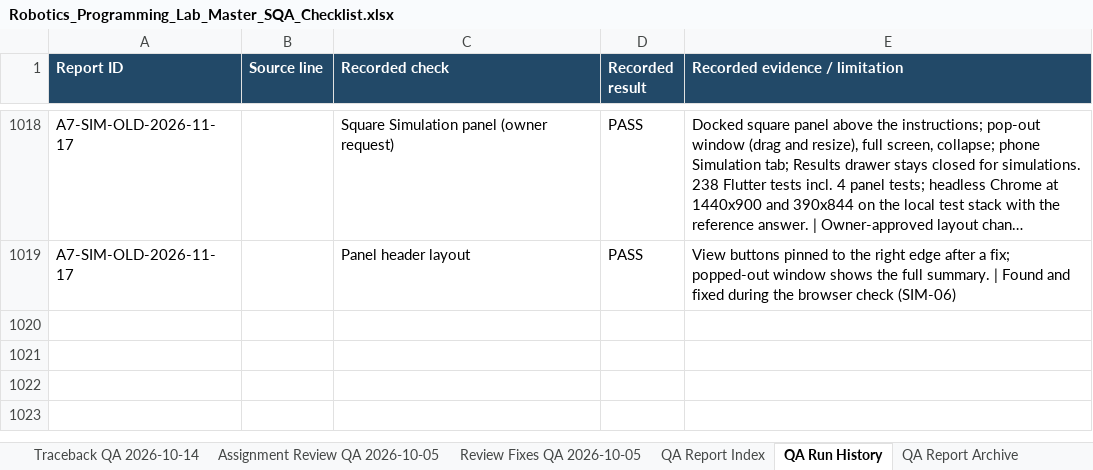
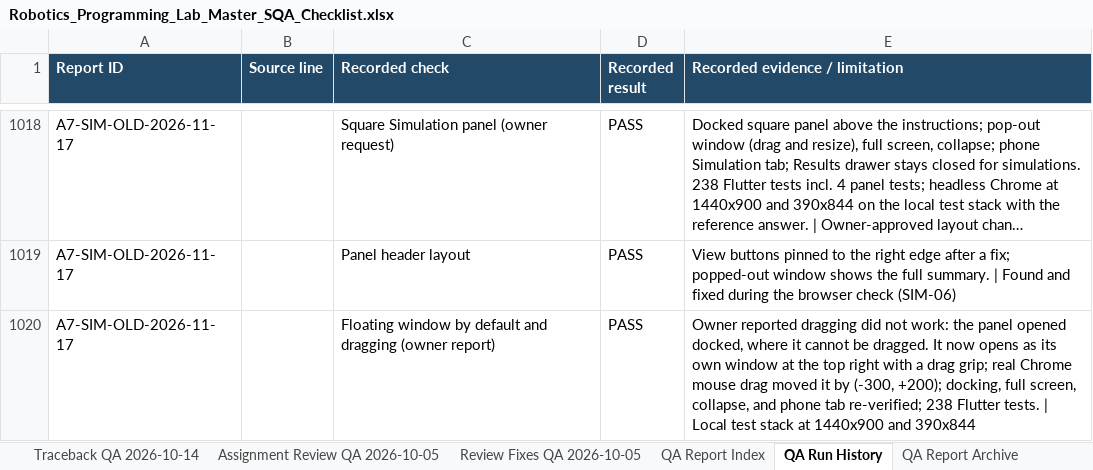
Before and after one commit to CS-Ponkoj/Robotics-Programming-Lab-Live, an Excel workbook: docs/sqa/Robotics_Programming_Lab_Master_SQA_Checklist.xlsx, sheet QA Run History, drawn as a sheet; only a part is shown, gaps mark what is left out; long unchanged cells end in …; values as stored, in another font and other column widths than the file's, no borders; table styles not drawn; the diff names each change by its address in the sheet, - before the commit and + after, or states it on an @@ line.

Commit message:
Record SQA for the floating Simulation window

```diff
--- a/docs/sqa/Robotics_Programming_Lab_Master_SQA_Checklist.xlsx (sheet QA Run History)
+++ b/docs/sqa/Robotics_Programming_Lab_Master_SQA_Checklist.xlsx (sheet QA Run History)
+row 1020: A7-SIM-OLD-2026-11-17 |  | Floating window by default and dragging (owner report) | PASS | Owner reported dragging did not work: the panel opened docked, where it cannot be dragged. It now opens as its own window at the top right with a drag grip; real Chrome mouse drag moved it by (-300, +200); docking, full screen, collapse, and phone tab re-verified; 238 Flutter tests. | Local test stack at 1440x900 and 390x844
```
Also changed, not shown: sheet Defect Log, sheet A7 Sim Old QA 2026-11-17, sheet Master Checklist.
